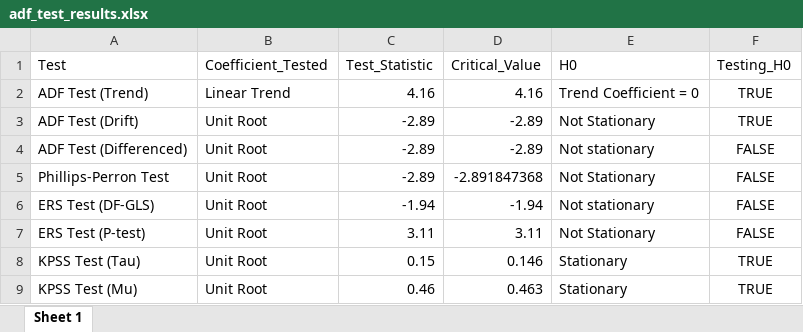
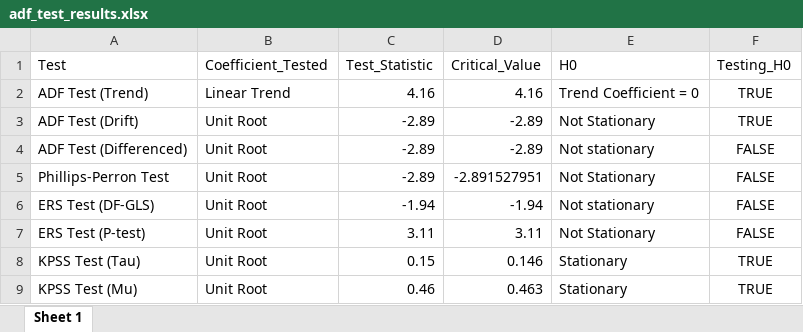
Before and after one commit to fjacquetin/time_series, an Excel workbook: results/adf_test_results.xlsx, sheet Sheet 1, drawn as a sheet; values as stored, in another font and other column widths than the file's, no borders; the diff names each change by its address in the sheet, - before the commit and + after, or states it on an @@ line.

```diff
--- a/results/adf_test_results.xlsx (sheet Sheet 1)
+++ b/results/adf_test_results.xlsx (sheet Sheet 1)
-D5 (Critical_Value): -2.891847368
+D5 (Critical_Value): -2.891527951
```
Also changed, not shown: data/series.xlsx, results/BIC_Models.xlsx, 21 other files.
